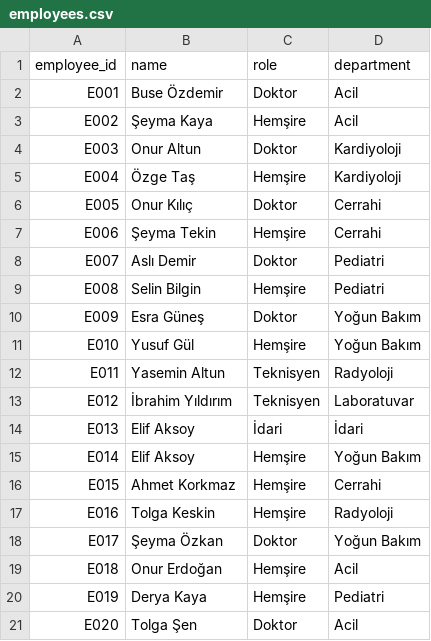
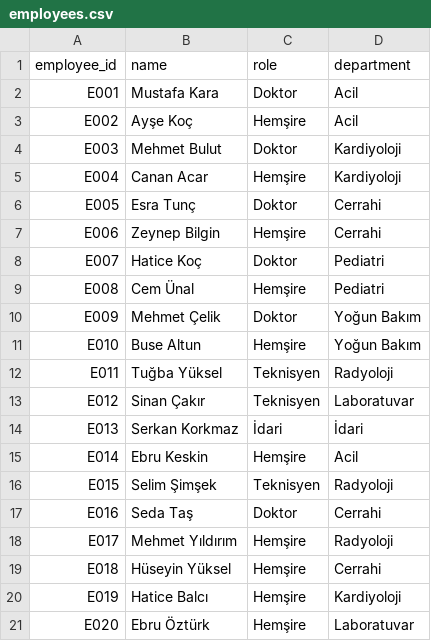
Before and after one commit to UygarYildiz/n8n-Scheduler, a CSV file: synthetic_data/employees.csv, drawn as a sheet; only a part is shown; the diff covers the shown part only.

```diff
--- a/synthetic_data/employees.csv
+++ b/synthetic_data/employees.csv
@@ -1,21 +1,21 @@
 employee_id,name,role,department
-E001,Buse Özdemir,Doktor,Acil
-E002,Şeyma Kaya,Hemşire,Acil
-E003,Onur Altun,Doktor,Kardiyoloji
-E004,Özge Taş,Hemşire,Kardiyoloji
-E005,Onur Kılıç,Doktor,Cerrahi
-E006,Şeyma Tekin,Hemşire,Cerrahi
-E007,Aslı Demir,Doktor,Pediatri
-E008,Selin Bilgin,Hemşire,Pediatri
-E009,Esra Güneş,Doktor,Yoğun Bakım
-E010,Yusuf Gül,Hemşire,Yoğun Bakım
-E011,Yasemin Altun,Teknisyen,Radyoloji
-E012,İbrahim Yıldırım,Teknisyen,Laboratuvar
-E013,Elif Aksoy,İdari,İdari
-E014,Elif Aksoy,Hemşire,Yoğun Bakım
-E015,Ahmet Korkmaz,Hemşire,Cerrahi
-E016,Tolga Keskin,Hemşire,Radyoloji
-E017,Şeyma Özkan,Doktor,Yoğun Bakım
-E018,Onur Erdoğan,Hemşire,Acil
-E019,Derya Kaya,Hemşire,Pediatri
-E020,Tolga Şen,Doktor,Acil
+E001,Mustafa Kara,Doktor,Acil
+E002,Ayşe Koç,Hemşire,Acil
+E003,Mehmet Bulut,Doktor,Kardiyoloji
+E004,Canan Acar,Hemşire,Kardiyoloji
+E005,Esra Tunç,Doktor,Cerrahi
+E006,Zeynep Bilgin,Hemşire,Cerrahi
+E007,Hatice Koç,Doktor,Pediatri
+E008,Cem Ünal,Hemşire,Pediatri
+E009,Mehmet Çelik,Doktor,Yoğun Bakım
+E010,Buse Altun,Hemşire,Yoğun Bakım
+E011,Tuğba Yüksel,Teknisyen,Radyoloji
+E012,Sinan Çakır,Teknisyen,Laboratuvar
+E013,Serkan Korkmaz,İdari,İdari
+E014,Ebru Keskin,Hemşire,Acil
+E015,Selim Şimşek,Teknisyen,Radyoloji
+E016,Seda Taş,Doktor,Cerrahi
+E017,Mehmet Yıldırım,Hemşire,Radyoloji
+E018,Hüseyin Yüksel,Hemşire,Cerrahi
+E019,Hatice Balcı,Hemşire,Kardiyoloji
+E020,Ebru Öztürk,Hemşire,Laboratuvar
```
Also changed, not shown: 142 edited cells elsewhere in this file, synthetic_data/availability.csv, synthetic_data/preferences.csv, 21 other files.
